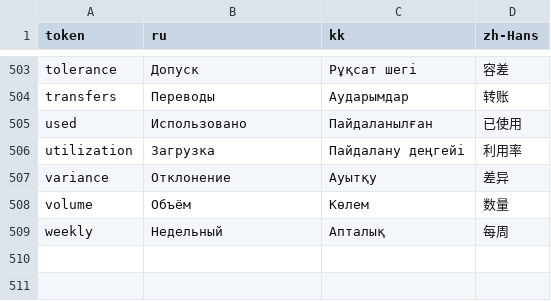
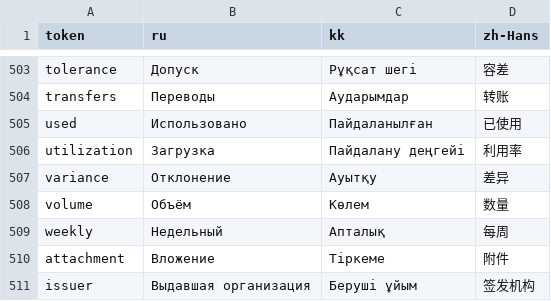
Before and after one commit to alimbetov/fin-analyzer, a TSV file: form-library/src/main/resources/catalog/field-label-glossary-r16.tsv, drawn as a sheet; only a part is shown, gaps mark what is left out; the diff names each change by its address in the sheet, - before the commit and + after, or states it on an @@ line.

Commit message:
fix(fin-r16): localize evidence issuer and attachment labels for 12 document forms

```diff
--- a/form-library/src/main/resources/catalog/field-label-glossary-r16.tsv
+++ b/form-library/src/main/resources/catalog/field-label-glossary-r16.tsv
+row 510: attachment | Вложение | Тіркеме | 附件
+row 511: issuer | Выдавшая организация | Беруші ұйым | 签发机构
```
